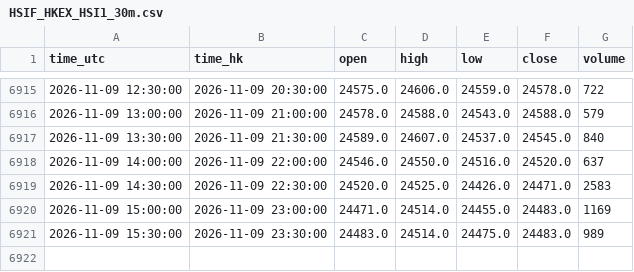
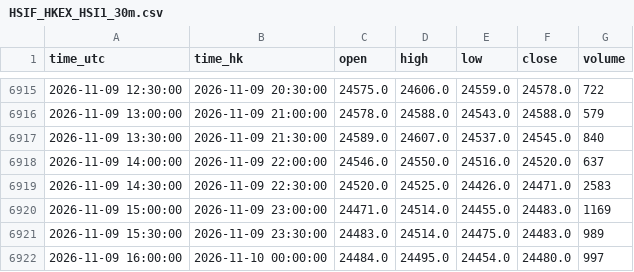
Before and after one commit to ronaldo8282/rs-us-daily, a CSV file: docs/tpo/data/HSIF_HKEX_HSI1_30m.csv, drawn as a sheet; only a part is shown, gaps mark what is left out; the diff names each change by its address in the sheet, - before the commit and + after, or states it on an @@ line.

Commit message:
chore(tpo): HSIF live 30m session update 2026-11-10 00:45 HKT

```diff
--- a/docs/tpo/data/HSIF_HKEX_HSI1_30m.csv
+++ b/docs/tpo/data/HSIF_HKEX_HSI1_30m.csv
+row 6922: 2026-11-09 16:00:00 | 2026-11-10 00:00:00 | 24484.0 | 24495.0 | 24454.0 | 24480.0 | 997
```
Also changed, not shown: 1 other file.
